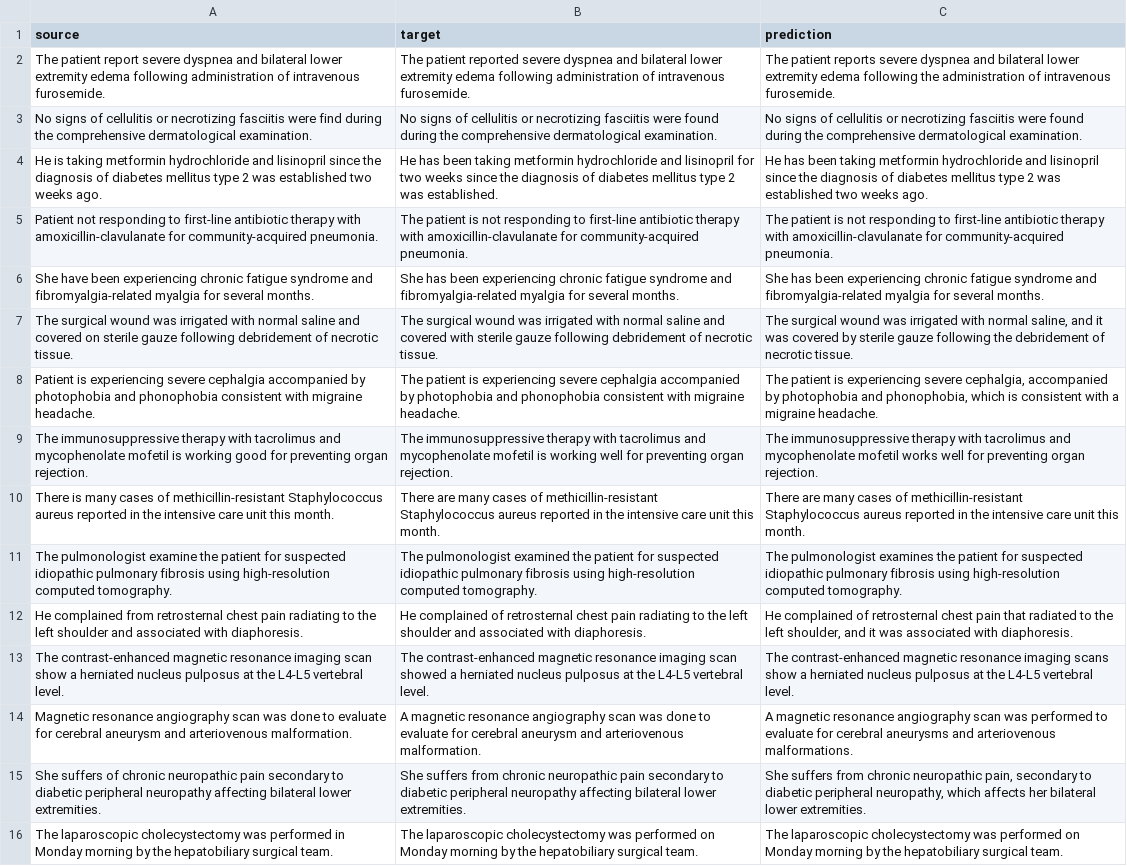
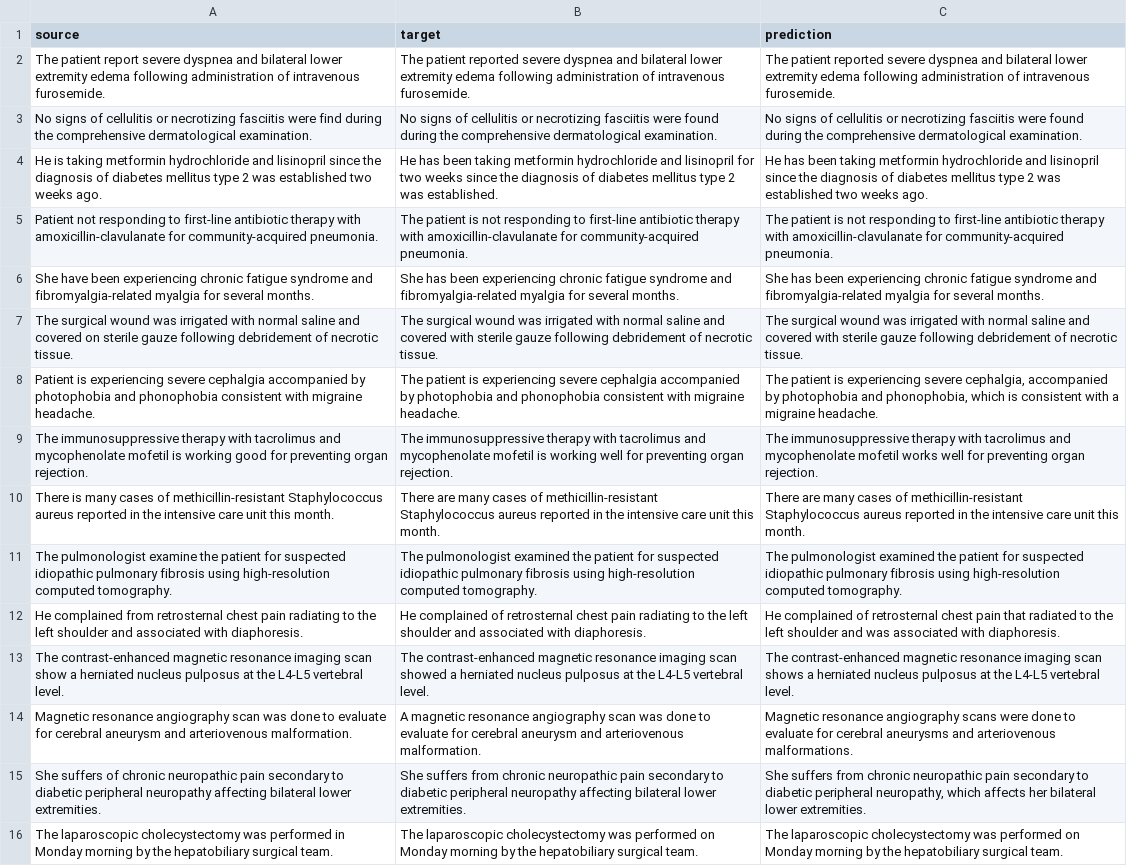
Before and after one commit to axiom-of-choice/GEC-system, a CSV file: data/medical_predicted_llama.csv, drawn as a sheet; only a part is shown; the diff covers the shown part only; the diff names each change by its address in the sheet, - before the commit and + after, or states it on an @@ line.

Commit message:
improve score of llama

```diff
--- a/data/medical_predicted_llama.csv
+++ b/data/medical_predicted_llama.csv
-C2 (prediction): The patient reports severe dyspnea and bilateral lower extremity edema following the administration of…
+C2 (prediction): The patient reported severe dyspnea and bilateral lower extremity edema following administration of…
-C7 (prediction): …with normal saline, and it was covered by sterile gauze following the debridement of…
+C7 (prediction): …with normal saline and covered with sterile gauze following debridement of…
-C11 (prediction): The pulmonologist examines the patient…
+C11 (prediction): The pulmonologist examined the patient…
-C12 (prediction): …the left shoulder, and it was associated…
+C12 (prediction): …the left shoulder and was associated…
-C13 (prediction): …resonance imaging scans show a herniated…
+C13 (prediction): …resonance imaging scan shows a herniated…
-C14 (prediction): A magnetic resonance angiography scan was performed to evaluate…
+C14 (prediction): Magnetic resonance angiography scans were done to evaluate…
-C15 (prediction): …chronic neuropathic pain, secondary to…
+C15 (prediction): …chronic neuropathic pain secondary to…
```
Also changed, not shown: 144 edited cells elsewhere in this file, 9 other files.
